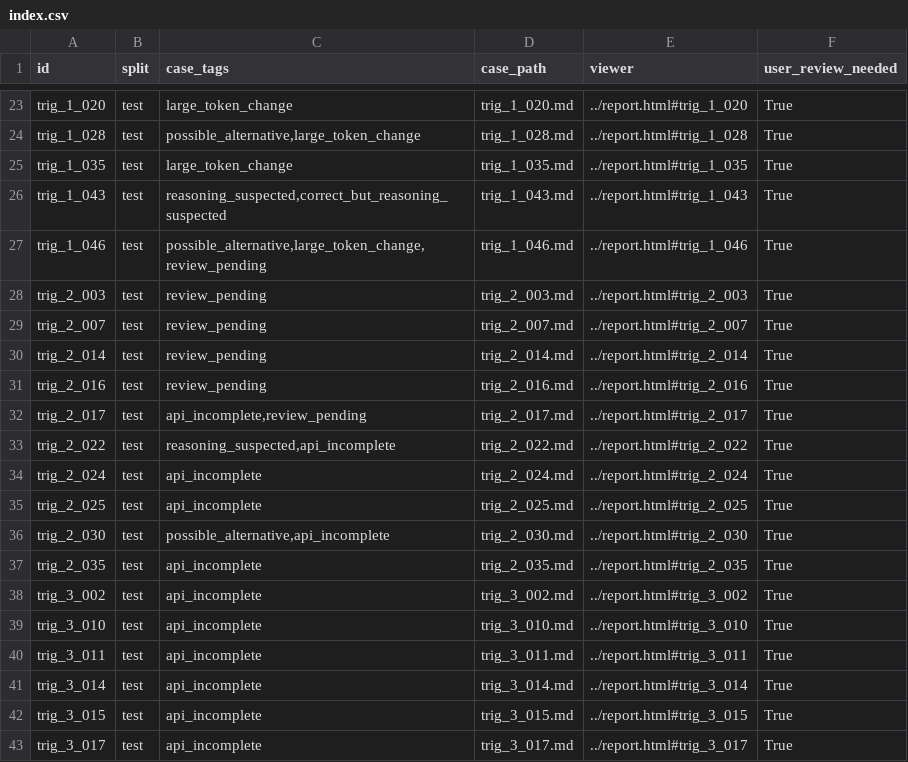
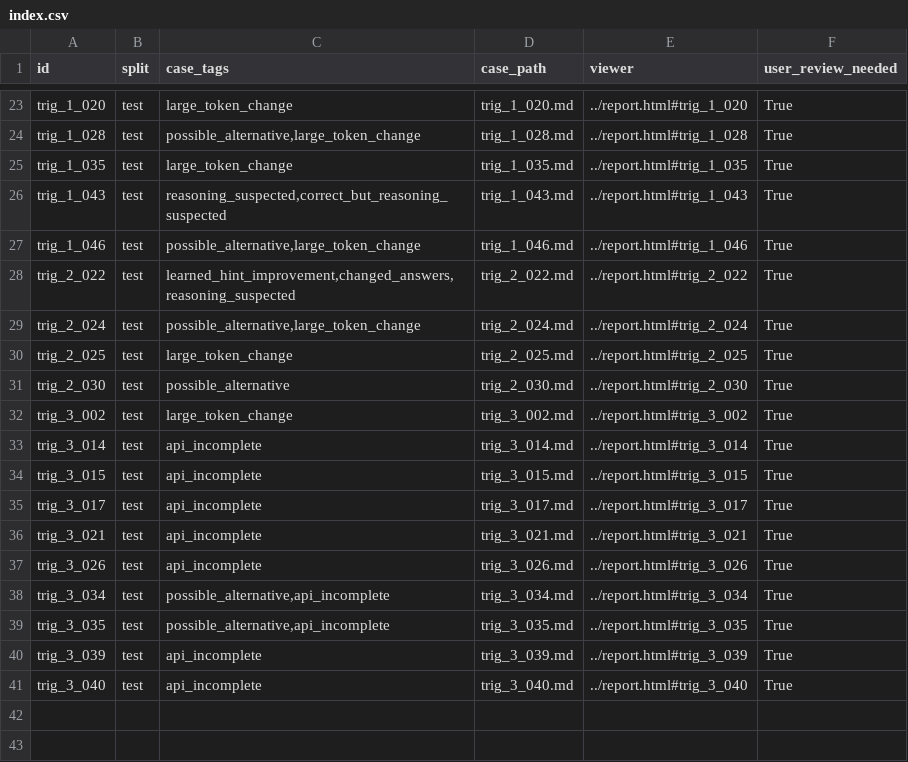
Before and after one commit to Hwrette/MathHint, a CSV file: results/final_experiment_2/gemini_comparison/case_reports/index.csv, drawn as a sheet; only a part is shown, gaps mark what is left out; the shorter side is filled out with more unchanged rows.

```diff
--- a/results/final_experiment_2/gemini_comparison/case_reports/index.csv
+++ b/results/final_experiment_2/gemini_comparison/case_reports/index.csv
@@ -26,16 +26,8 @@ trig_1_035,test,large_token_change,trig_1_035.md,../report.html#trig_1_035,True
 trig_1_043,test,"reasoning_suspected,correct_but_reasoning_suspected",trig_1_043.md,../report.html#trig_1_043,True
-trig_1_046,test,"possible_alternative,large_token_change,review_pending",trig_1_046.md,../report.html#trig_1_046,True
-trig_2_003,test,review_pending,trig_2_003.md,../report.html#trig_2_003,True
-trig_2_007,test,review_pending,trig_2_007.md,../report.html#trig_2_007,True
-trig_2_014,test,review_pending,trig_2_014.md,../report.html#trig_2_014,True
-trig_2_016,test,review_pending,trig_2_016.md,../report.html#trig_2_016,True
-trig_2_017,test,"api_incomplete,review_pending",trig_2_017.md,../report.html#trig_2_017,True
-trig_2_022,test,"reasoning_suspected,api_incomplete",trig_2_022.md,../report.html#trig_2_022,True
-trig_2_024,test,api_incomplete,trig_2_024.md,../report.html#trig_2_024,True
-trig_2_025,test,api_incomplete,trig_2_025.md,../report.html#trig_2_025,True
-trig_2_030,test,"possible_alternative,api_incomplete",trig_2_030.md,../report.html#trig_2_030,True
-trig_2_035,test,api_incomplete,trig_2_035.md,../report.html#trig_2_035,True
-trig_3_002,test,api_incomplete,trig_3_002.md,../report.html#trig_3_002,True
-trig_3_010,test,api_incomplete,trig_3_010.md,../report.html#trig_3_010,True
-trig_3_011,test,api_incomplete,trig_3_011.md,../report.html#trig_3_011,True
+trig_1_046,test,"possible_alternative,large_token_change",trig_1_046.md,../report.html#trig_1_046,True
+trig_2_022,test,"learned_hint_improvement,changed_answers,reasoning_suspected",trig_2_022.md,../report.html#trig_2_022,True
+trig_2_024,test,"possible_alternative,large_token_change",trig_2_024.md,../report.html#trig_2_024,True
+trig_2_025,test,large_token_change,trig_2_025.md,../report.html#trig_2_025,True
+trig_2_030,test,possible_alternative,trig_2_030.md,../report.html#trig_2_030,True
+trig_3_002,test,large_token_change,trig_3_002.md,../report.html#trig_3_002,True
 trig_3_014,test,api_incomplete,trig_3_014.md,../report.html#trig_3_014,True
```
Also changed, not shown: results/final_experiment_2/gemini_comparison/paired_comparison.csv, results/final_experiment_2/gemini_comparison/question_comparison.csv, 44 other files.
